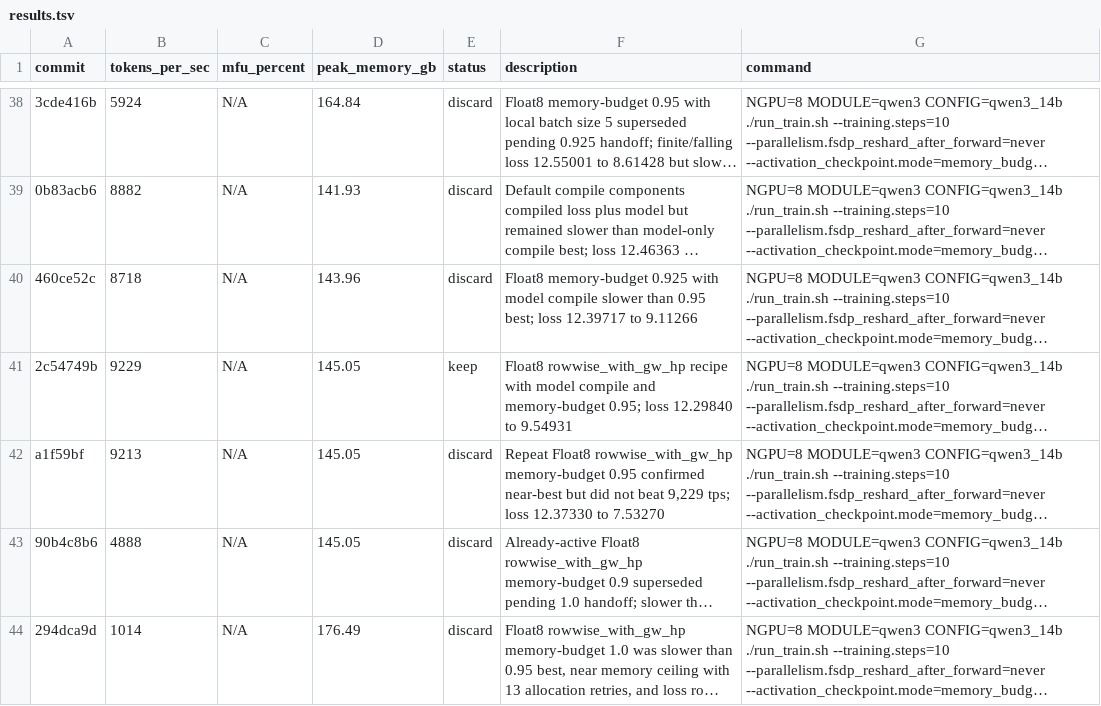
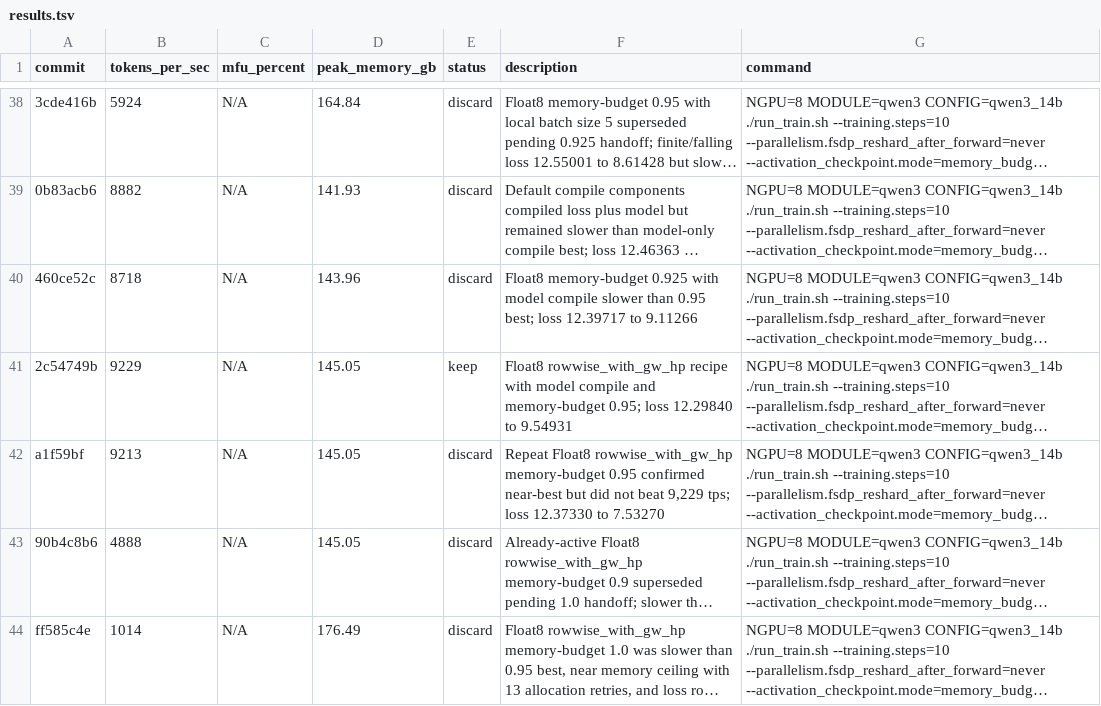
Before and after one commit to pytorch/torchtitan, a TSV file: results.tsv, drawn as a sheet; only a part is shown, gaps mark what is left out; long unchanged cells end in …; the diff names each change by its address in the sheet, - before the commit and + after, or states it on an @@ line.

```diff
--- a/results.tsv
+++ b/results.tsv
-A44 (commit): 294dca9d
+A44 (commit): ff585c4e
```
Also changed, not shown: 1 other file.
